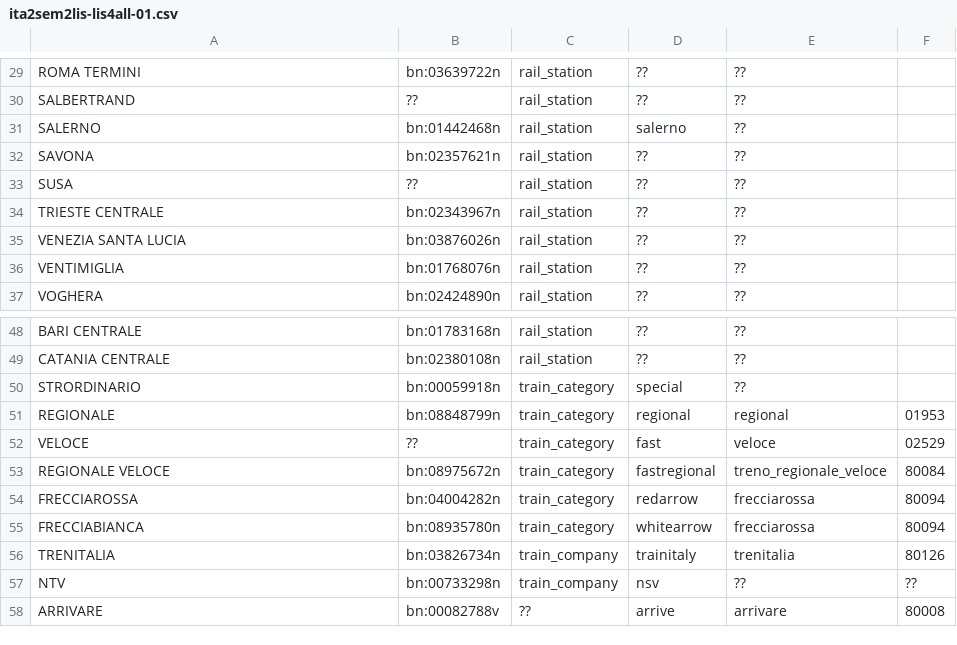
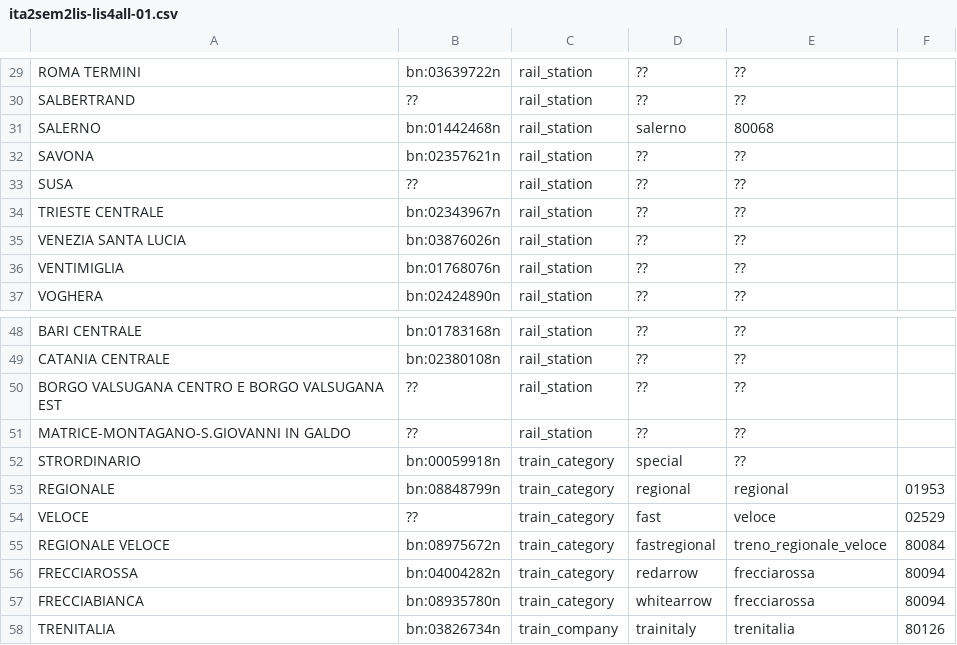
Before and after one commit to alexmazzei/ita2lis-01, a CSV file: resources/ita2sem2lis-lis4all-01.csv, drawn as a sheet; only a part is shown, gaps mark what is left out; the shorter side is filled out with more unchanged rows.

```diff
--- a/resources/ita2sem2lis-lis4all-01.csv
+++ b/resources/ita2sem2lis-lis4all-01.csv
@@ -30,3 +30,3 @@ ROMA TERMINI,bn:03639722n,rail_station,??,??
 SALBERTRAND,??,rail_station,??,??
-SALERNO,bn:01442468n,rail_station,salerno,??
+SALERNO,bn:01442468n,rail_station,salerno,80068
 SAVONA,bn:02357621n,rail_station,??,??
@@ -49,2 +49,4 @@ BARI CENTRALE,bn:01783168n,rail_station,??,??
 CATANIA CENTRALE,bn:02380108n,rail_station,??,??
+BORGO VALSUGANA CENTRO E BORGO VALSUGANA EST,??,rail_station,??,??
+MATRICE-MONTAGANO-S.GIOVANNI IN GALDO,??,rail_station,??,??
 STRORDINARIO,bn:00059918n,train_category,special,??
```
Also changed, not shown: 9 other files.
